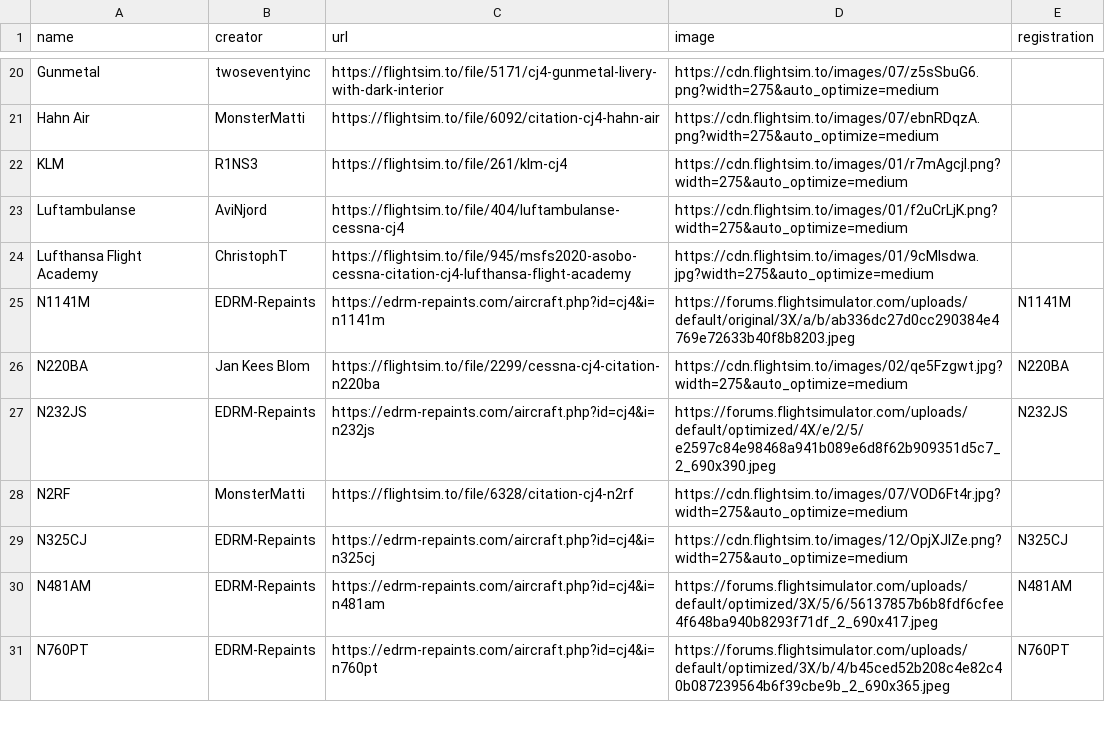
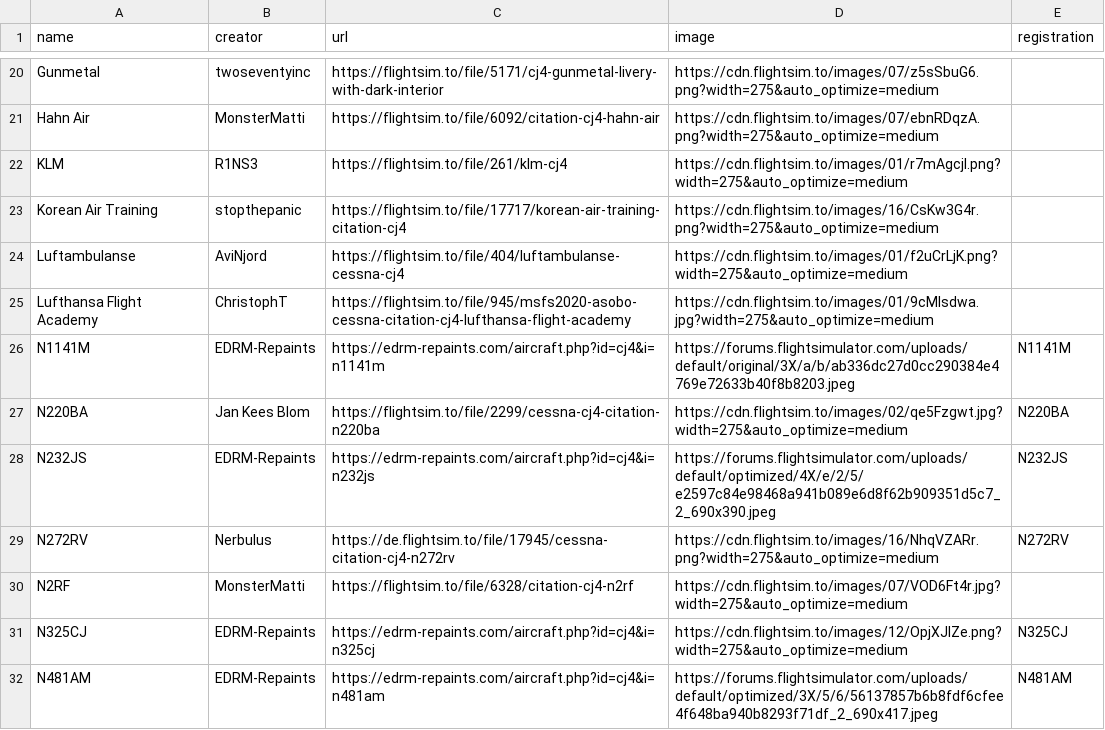
Before and after one commit to Working-Title-MSFS-Mods/working-title-msfs-mods.github.io, a CSV file: _data/exteriors.csv, drawn as a sheet; only a part is shown, gaps mark what is left out; the shorter side is filled out with more unchanged rows; the diff names each change by its address in the sheet, - before the commit and + after, or states it on an @@ line.

Commit message:
new repaints

```diff
--- a/_data/exteriors.csv
+++ b/_data/exteriors.csv
+row 23: Korean Air Training | stopthepanic | https://flightsim.to/file/17717/korean-air-training-citation-cj4 | https://cdn.flightsim.to/images/16/CsKw3G4r.png?width=275&auto_optimize=medium
+row 29: N272RV | Nerbulus | https://de.flightsim.to/file/17945/cessna-citation-cj4-n272rv | https://cdn.flightsim.to/images/16/NhqVZARr.png?width=275&auto_optimize=medium | N272RV
```
